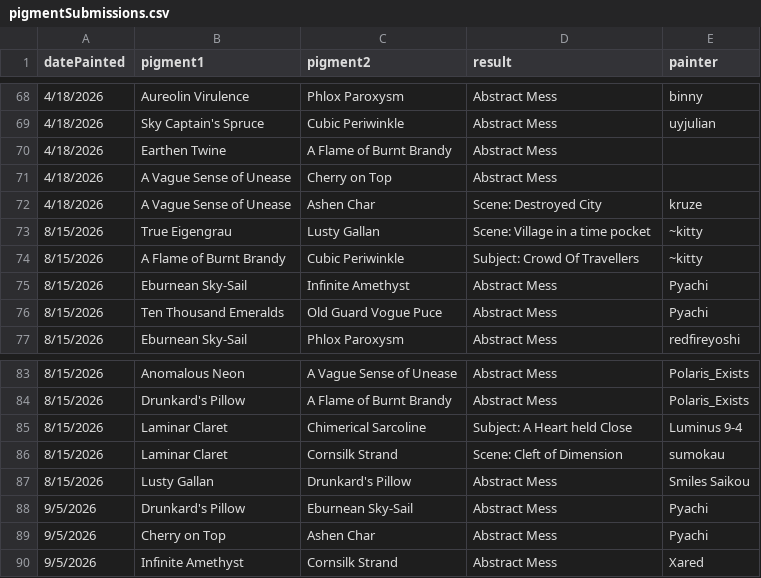
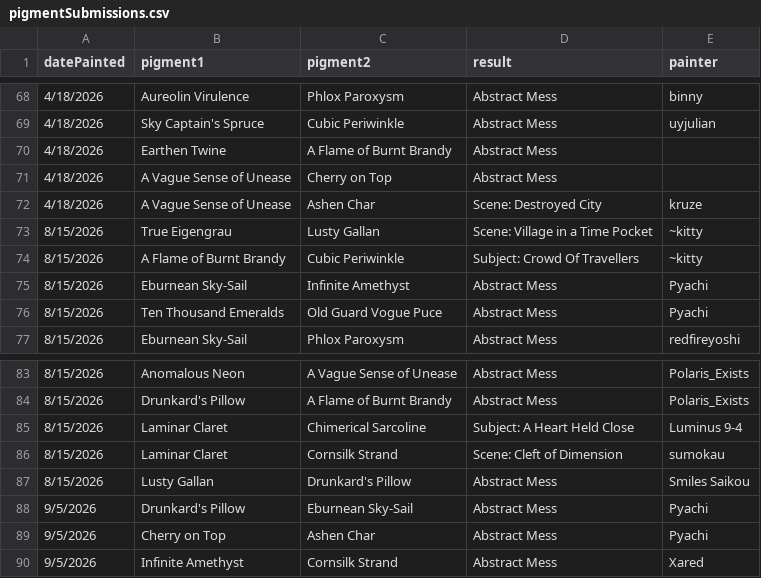
Before and after one commit to Gryhyphen/vrt-the-painter-community-dashboard, a CSV file: src/assets/pigmentSubmissions/pigmentSubmissions.csv, drawn as a sheet; only a part is shown, gaps mark what is left out; the diff covers the shown part only.

Commit message:
Generate latest enriched pigments
I guess now the legacy matrix data is finally retired, and I can fully use pigmentSubmissions as my current data source.

```diff
--- a/src/assets/pigmentSubmissions/pigmentSubmissions.csv
+++ b/src/assets/pigmentSubmissions/pigmentSubmissions.csv
@@ -72,3 +72,3 @@ datePainted,pigment1,pigment2,result,painter
 4/18/2026,A Vague Sense of Unease,Ashen Char,Scene: Destroyed City,kruze
-8/15/2026,True Eigengrau,Lusty Gallan,Scene: Village in a time pocket,~kitty
+8/15/2026,True Eigengrau,Lusty Gallan,Scene: Village in a Time Pocket,~kitty
 8/15/2026,A Flame of Burnt Brandy,Cubic Periwinkle,Subject: Crowd Of Travellers,~kitty
@@ -84,3 +84,3 @@ datePainted,pigment1,pigment2,result,painter
 8/15/2026,Drunkard's Pillow,A Flame of Burnt Brandy,Abstract Mess,Polaris_Exists
-8/15/2026,Laminar Claret,Chimerical Sarcoline,Subject: A Heart held Close,Luminus 9-4
+8/15/2026,Laminar Claret,Chimerical Sarcoline,Subject: A Heart Held Close,Luminus 9-4
 8/15/2026,Laminar Claret,Cornsilk Strand,Scene: Cleft of Dimension,sumokau
```
Also changed, not shown: 33 added rows and 2 removed rows elsewhere in this file, 1 other file.
